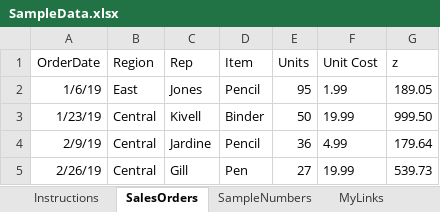
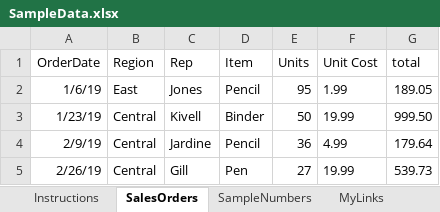
Before and after one commit to Shadow-Beast/php_training, an Excel workbook: tutorials/tutorial_8/resources/SampleData.xlsx, sheet SalesOrders, drawn as a sheet; only a part is shown; values as stored, in another font and other column widths than the file's, no borders; table styles not drawn; the diff names each change by its address in the sheet, - before the commit and + after, or states it on an @@ line.

Commit message:
[master] Add Tutorial9, Add csv file for Tutorial8

```diff
--- a/tutorials/tutorial_8/resources/SampleData.xlsx (sheet SalesOrders)
+++ b/tutorials/tutorial_8/resources/SampleData.xlsx (sheet SalesOrders)
-G1: z
+G1: total
```
Also changed, not shown: 9 other files.
